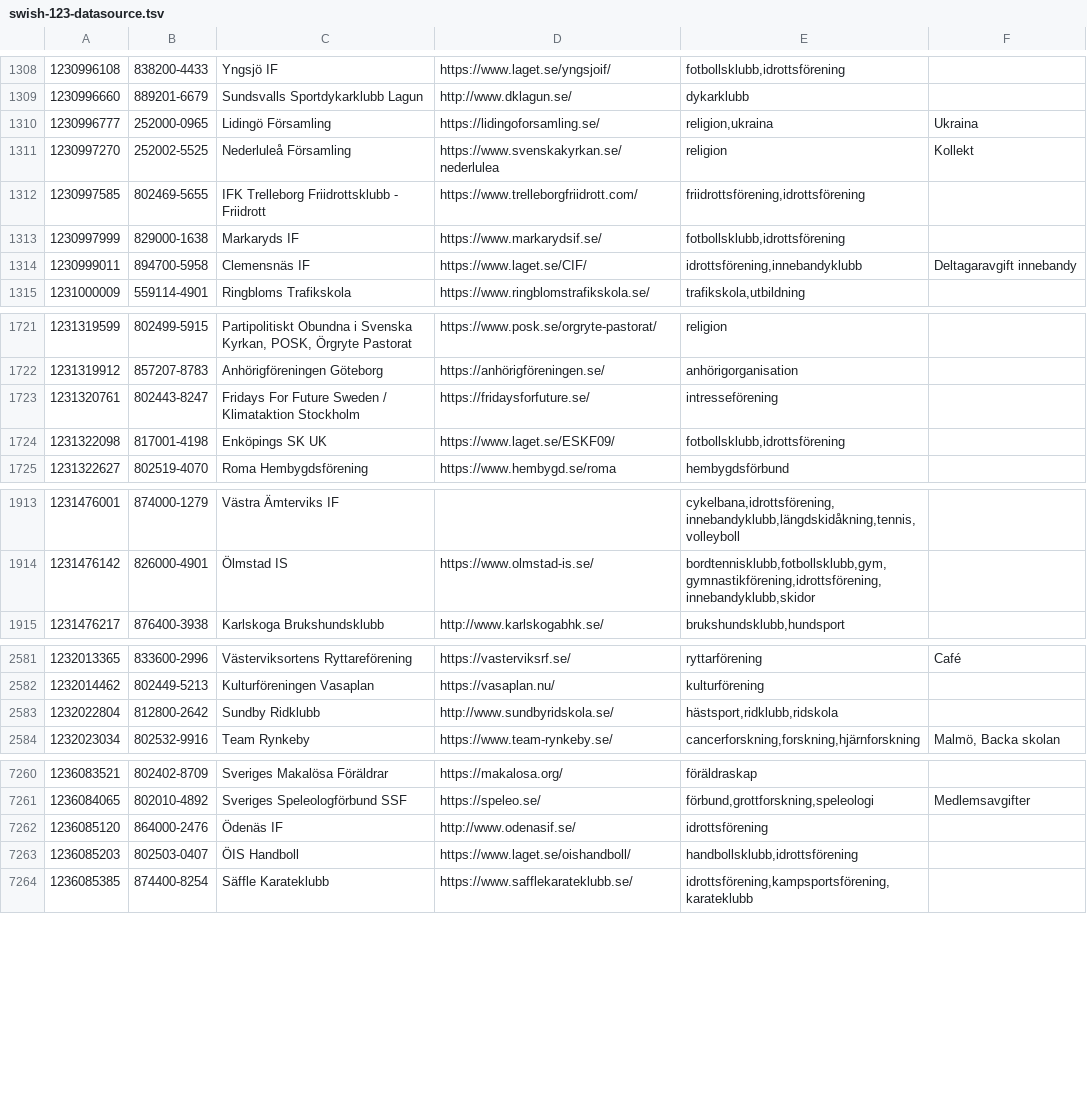
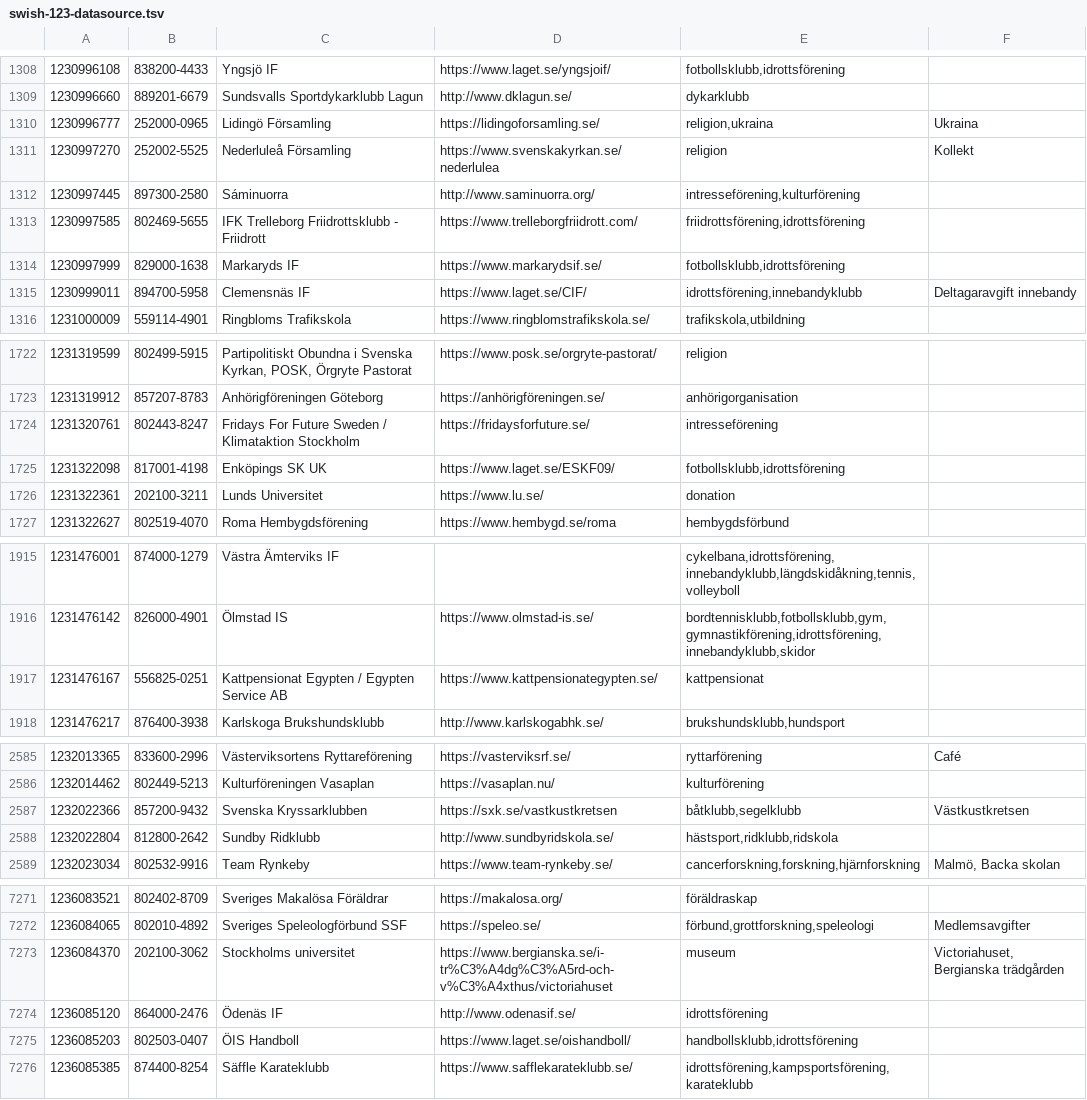
Before and after one commit to cisene/swish-123, a TSV file: text/swish-123-datasource.tsv, drawn as a sheet; only a part is shown, gaps mark what is left out; the diff covers the shown part only; the diff names each change by its address in the sheet, - before the commit and + after, or states it on an @@ line.

```diff
--- a/text/swish-123-datasource.tsv
+++ b/text/swish-123-datasource.tsv
+row 1312: 1230997445 | 897300-2580 | Sáminuorra | http://www.saminuorra.org/ | intresseförening,kulturförening
+row 1726: 1231322361 | 202100-3211 | Lunds Universitet | https://www.lu.se/ | donation
+row 1917: 1231476167 | 556825-0251 | Kattpensionat Egypten / Egypten Service AB | https://www.kattpensionategypten.se/ | kattpensionat
+row 2587: 1232022366 | 857200-9432 | Svenska Kryssarklubben | https://sxk.se/vastkustkretsen | båtklubb,segelklubb | Västkustkretsen
+row 7273: 1236084370 | 202100-3062 | Stockholms universitet | https://www.bergianska.se/i-tr%C3%A4dg%C3%A5rd-och-v%C3%A4xthus/victoriahuset | museum | Victoriahuset, Bergianska trädgården
```
Also changed, not shown: 11 added rows and 3 edited cells elsewhere in this file, 4 other files.
